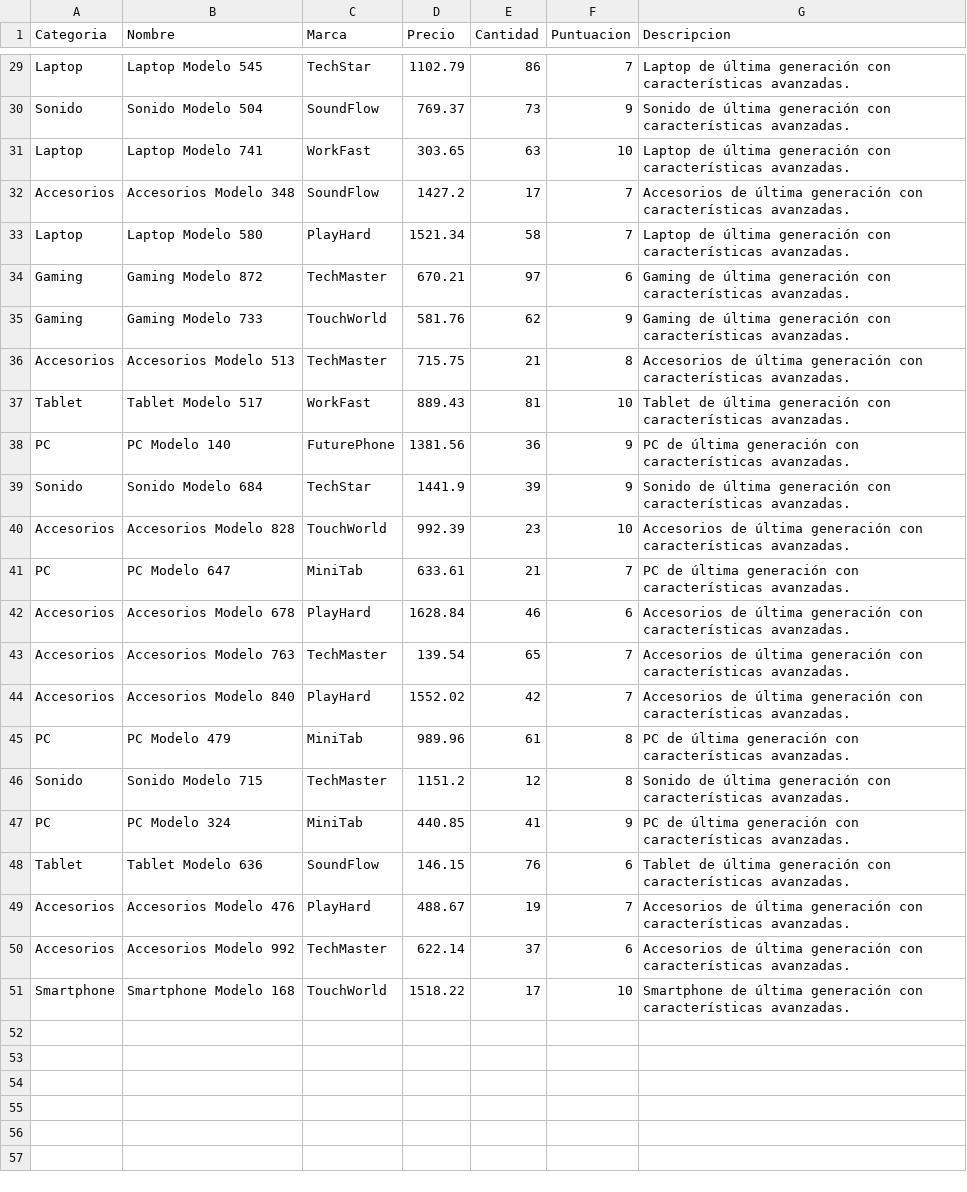
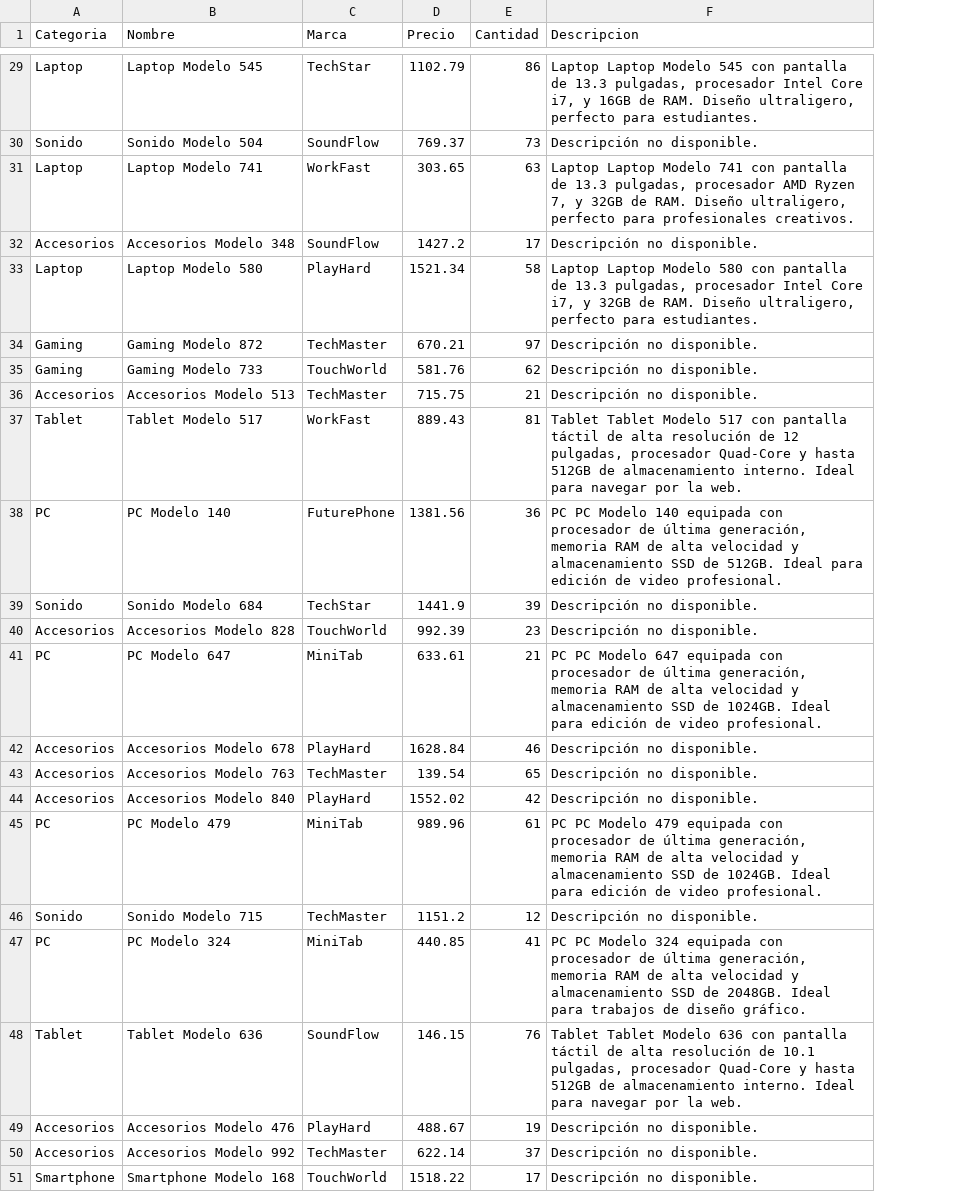
Before and after one commit to joelesdar/Chatbot-Makers-Tech, a CSV file: inventario_makers_tech.csv, drawn as a sheet; only a part is shown, gaps mark what is left out; removed rows and columns are numbered as before the commit, all else as after; the diff covers the shown part only; the diff names each change by its address in the sheet, - before the commit and + after, or states it on an @@ line.

```diff
--- a/inventario_makers_tech.csv
+++ b/inventario_makers_tech.csv
-column F (Puntuacion), rows 29-51: 7 | 9 | 10 | 7 | 7 | 6 | 9 | 8 | 10 | 9 | 9 | 10 | 7 | 6 | 7 | 7 | 8 | 8 | 9 | 6 | 7 | 6 | 10
-F29 (Descripcion): Laptop de última generación con características avanzadas.
+F29 (Descripcion): Laptop Laptop Modelo 545 con pantalla de 13.3 pulgadas, procesador Intel Core i7, y 16GB de RAM. Diseño ultraligero, perfecto para estudiantes.
-F30 (Descripcion): Sonido de última generación con características avanzadas.
+F30 (Descripcion): Descripción no disponible.
-F31 (Descripcion): Laptop de última generación con características avanzadas.
+F31 (Descripcion): Laptop Laptop Modelo 741 con pantalla de 13.3 pulgadas, procesador AMD Ryzen 7, y 32GB de RAM. Diseño ultraligero, perfecto para profesionales creativos.
-F32 (Descripcion): Accesorios de última generación con características avanzadas.
+F32 (Descripcion): Descripción no disponible.
-F33 (Descripcion): Laptop de última generación con características avanzadas.
+F33 (Descripcion): Laptop Laptop Modelo 580 con pantalla de 13.3 pulgadas, procesador Intel Core i7, y 32GB de RAM. Diseño ultraligero, perfecto para estudiantes.
-F34:F35 (Descripcion): Gaming de última generación con características avanzadas.
+F34:F35 (Descripcion): Descripción no disponible.
-F36 (Descripcion): Accesorios de última generación con características avanzadas.
+F36 (Descripcion): Descripción no disponible.
-F37 (Descripcion): Tablet de última generación con características avanzadas.
+F37 (Descripcion): Tablet Tablet Modelo 517 con pantalla táctil de alta resolución de 12 pulgadas, procesador Quad-Core y hasta 512GB de almacenamiento interno. Ideal para navegar por la web.
-F38 (Descripcion): PC de última generación con características avanzadas.
+F38 (Descripcion): PC PC Modelo 140 equipada con procesador de última generación, memoria RAM de alta velocidad y almacenamiento SSD de 512GB. Ideal para edición de video profesional.
-F39 (Descripcion): Sonido de última generación con características avanzadas.
+F39 (Descripcion): Descripción no disponible.
-F40 (Descripcion): Accesorios de última generación con características avanzadas.
+F40 (Descripcion): Descripción no disponible.
-F41 (Descripcion): PC de última generación con características avanzadas.
+F41 (Descripcion): PC PC Modelo 647 equipada con procesador de última generación, memoria RAM de alta velocidad y almacenamiento SSD de 1024GB. Ideal para edición de video profesional.
-F42:F44 (Descripcion): Accesorios de última generación con características avanzadas.
+F42:F44 (Descripcion): Descripción no disponible.
-F45 (Descripcion): PC de última generación con características avanzadas.
+F45 (Descripcion): PC PC Modelo 479 equipada con procesador de última generación, memoria RAM de alta velocidad y almacenamiento SSD de 1024GB. Ideal para edición de video profesional.
-F46 (Descripcion): Sonido de última generación con características avanzadas.
+F46 (Descripcion): Descripción no disponible.
-F47 (Descripcion): PC de última generación con características avanzadas.
+F47 (Descripcion): PC PC Modelo 324 equipada con procesador de última generación, memoria RAM de alta velocidad y almacenamiento SSD de 2048GB. Ideal para trabajos de diseño gráfico.
-F48 (Descripcion): Tablet de última generación con características avanzadas.
+F48 (Descripcion): Tablet Tablet Modelo 636 con pantalla táctil de alta resolución de 10.1 pulgadas, procesador Quad-Core y hasta 512GB de almacenamiento interno. Ideal para navegar por la web.
-F49:F50 (Descripcion): Accesorios de última generación con características avanzadas.
+F49:F50 (Descripcion): Descripción no disponible.
-F51 (Descripcion): Smartphone de última generación con características avanzadas.
+F51 (Descripcion): Descripción no disponible.
```
Also changed, not shown: 28 edited cells elsewhere in this file, 1 other file.
